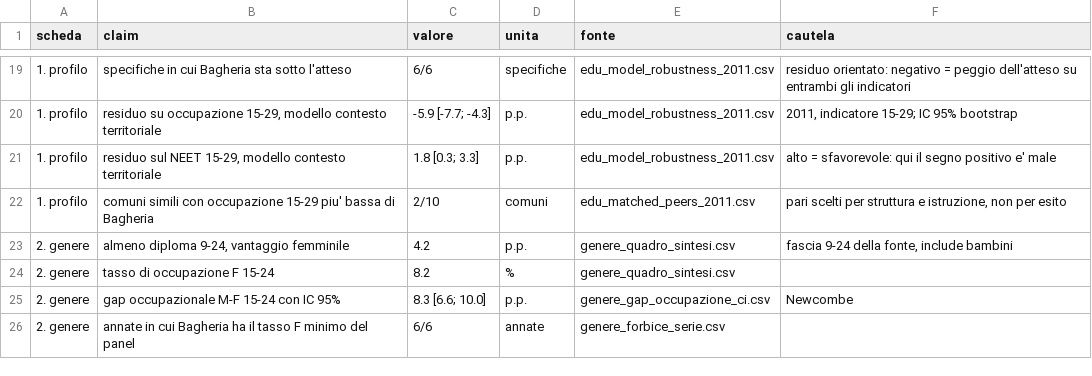
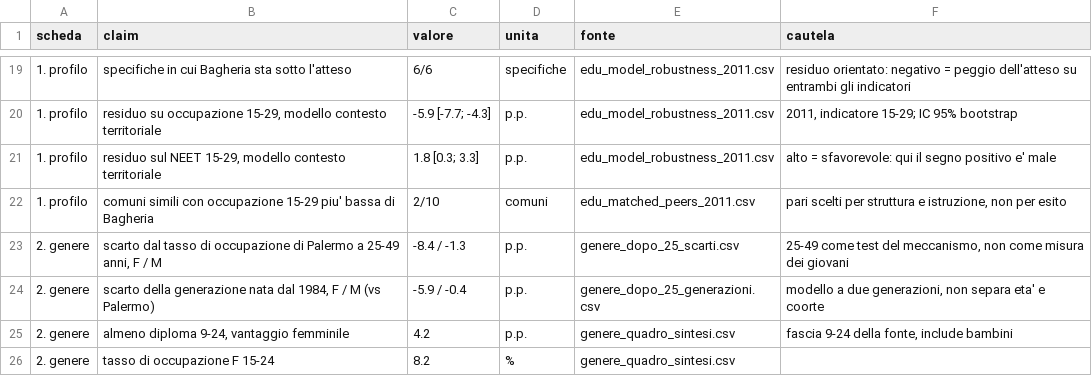
Before and after one commit to Saverio683/datapolis-2026-hackathon, a CSV file: data/processed/schede_claim.csv, drawn as a sheet; only a part is shown, gaps mark what is left out; the shorter side is filled out with more unchanged rows.

```diff
--- a/data/processed/schede_claim.csv
+++ b/data/processed/schede_claim.csv
@@ -22,2 +22,4 @@ scheda,claim,valore,unita,fonte,cautela
 1. profilo,comuni simili con occupazione 15-29 piu' bassa di Bagheria,2/10,comuni,edu_matched_peers_2011.csv,"pari scelti per struttura e istruzione, non per esito"
+2. genere,"scarto dal tasso di occupazione di Palermo a 25-49 anni, F / M",-8.4 / -1.3,p.p.,genere_dopo_25_scarti.csv,"25-49 come test del meccanismo, non come misura dei giovani"
+2. genere,"scarto della generazione nata dal 1984, F / M (vs Palermo)",-5.9 / -0.4,p.p.,genere_dopo_25_generazioni.csv,"modello a due generazioni, non separa eta' e coorte"
 2. genere,"almeno diploma 9-24, vantaggio femminile",4.2,p.p.,genere_quadro_sintesi.csv,"fascia 9-24 della fonte, include bambini"
```
Also changed, not shown: figures/didascalie.csv, 48 other files.
